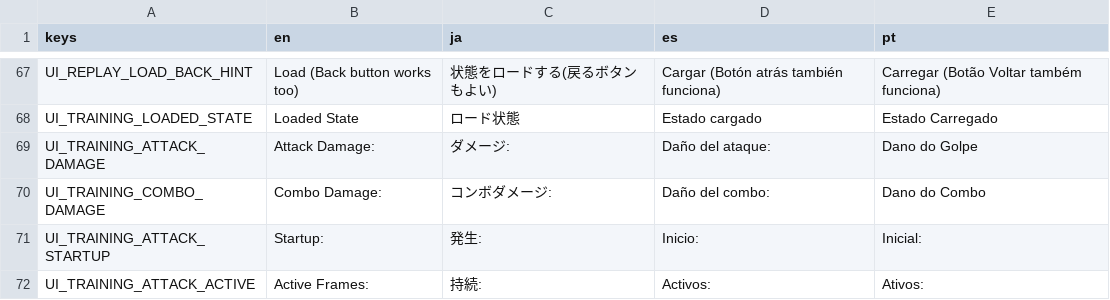
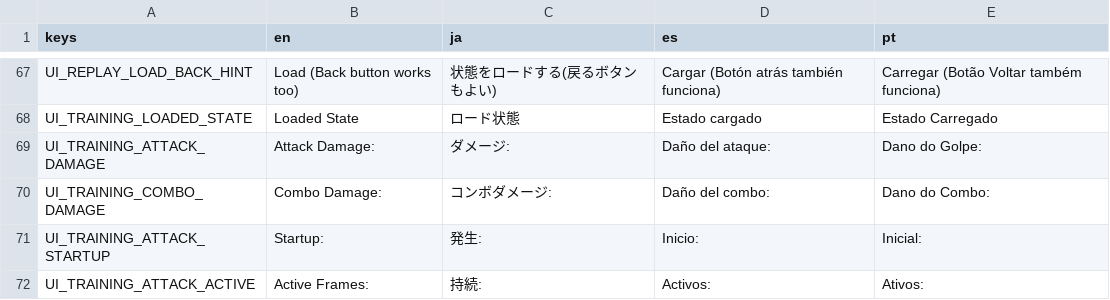
Before and after one commit to tMOEqJOE/hh-godot, a CSV file: localization/ui.csv, drawn as a sheet; only a part is shown, gaps mark what is left out.

```diff
--- a/localization/ui.csv
+++ b/localization/ui.csv
@@ -68,4 +68,4 @@ UI_REPLAY_LOAD_BACK_HINT,Load (Back button works too),状態をロードする(
 UI_TRAINING_LOADED_STATE,Loaded State,ロード状態,Estado cargado,Estado Carregado
-UI_TRAINING_ATTACK_DAMAGE,Attack Damage:,ダメージ:,Daño del ataque:,Dano do Golpe
-UI_TRAINING_COMBO_DAMAGE,Combo Damage:,コンボダメージ:,Daño del combo:,Dano do Combo
+UI_TRAINING_ATTACK_DAMAGE,Attack Damage: ,ダメージ: ,Daño del ataque: ,Dano do Golpe:
+UI_TRAINING_COMBO_DAMAGE,Combo Damage: ,コンボダメージ: ,Daño del combo: ,Dano do Combo:
 UI_TRAINING_ATTACK_STARTUP,Startup:,発生:,Inicio:,Inicial:
```
Also changed, not shown: 2 other files.
